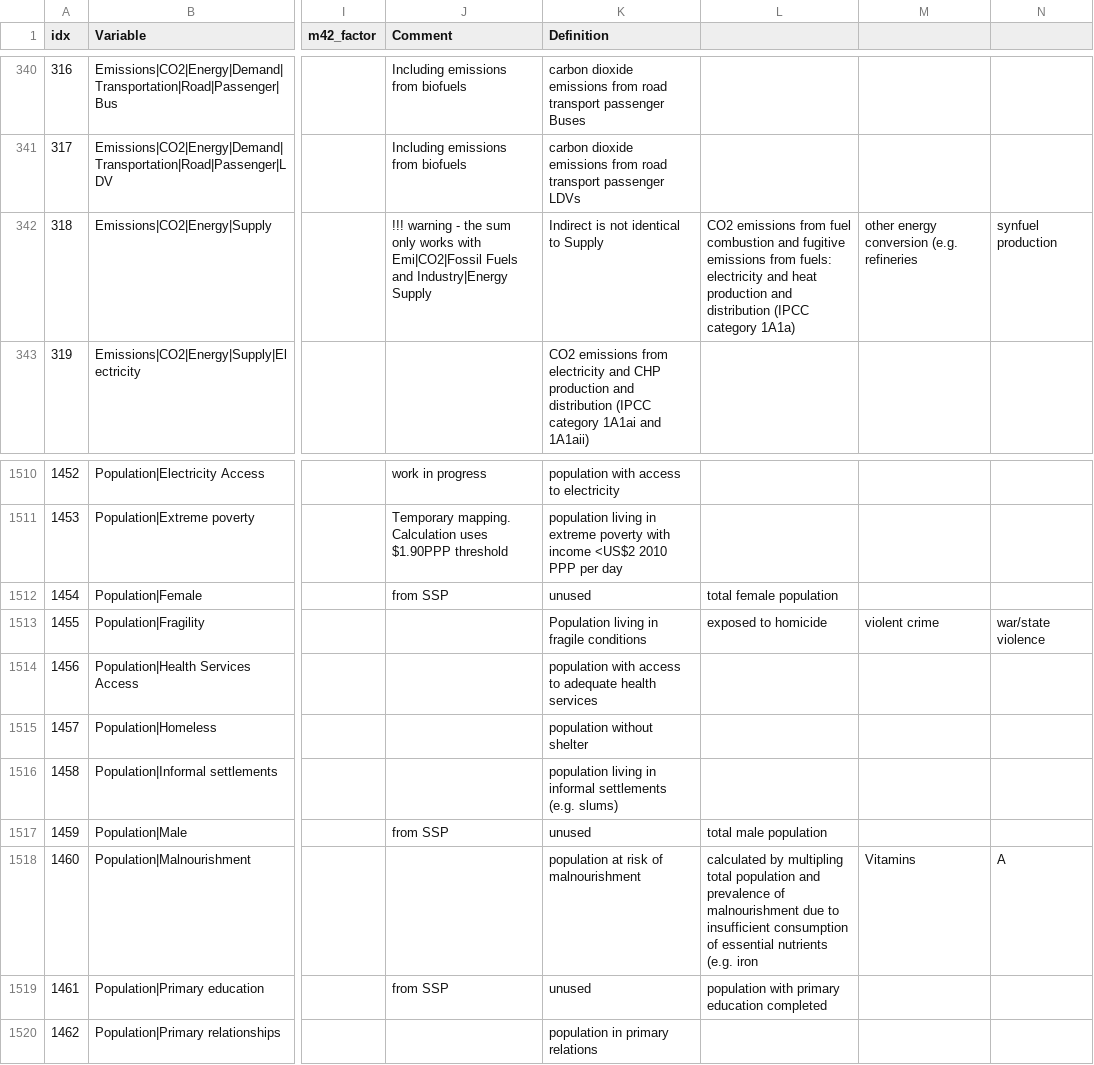
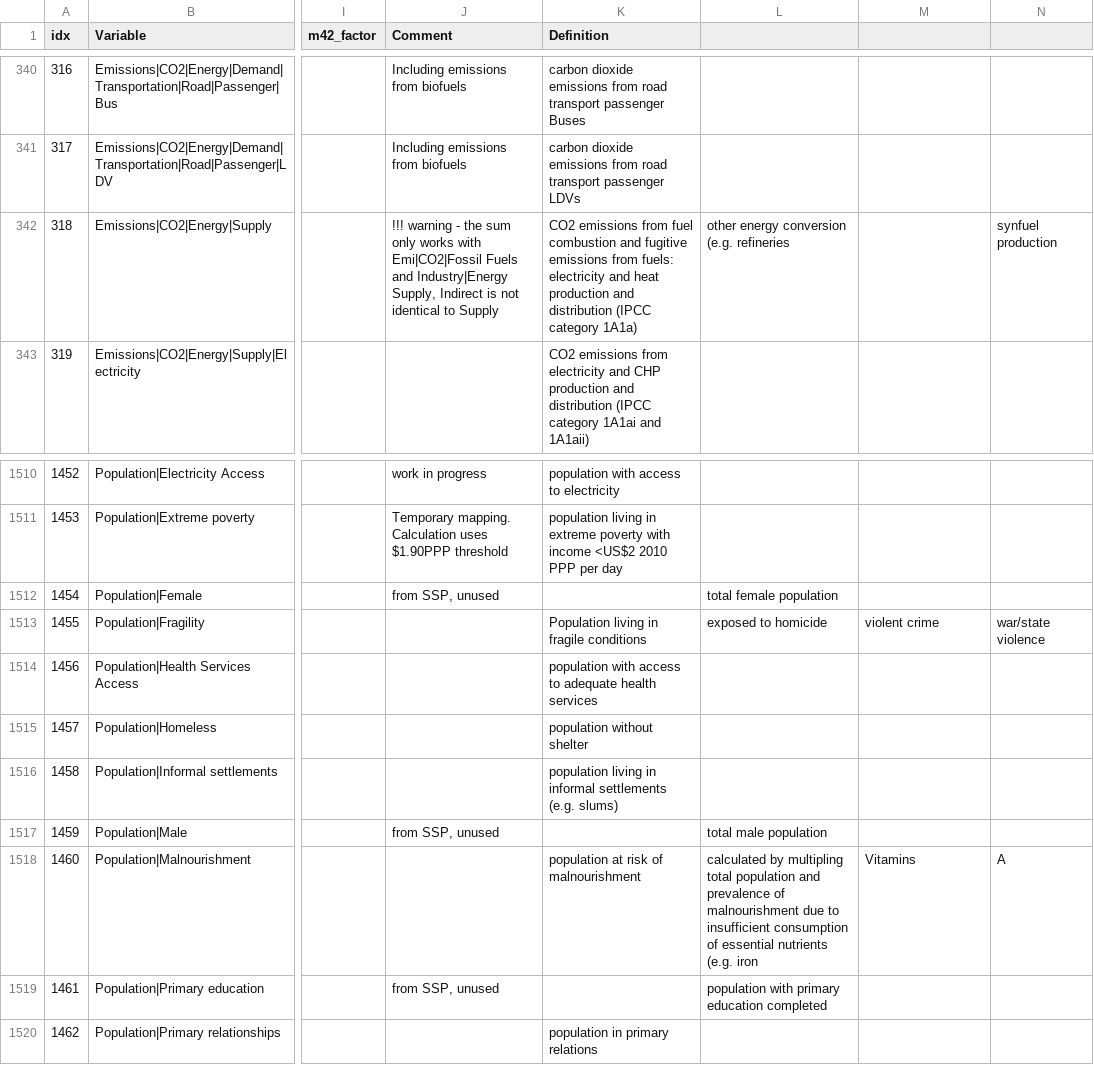
Before and after one commit to strefler/project_interfaces, a CSV file: ar6/mapping_template.csv, drawn as a sheet; only a part is shown, gaps mark what is left out; the diff covers the shown part only; the diff names each change by its address in the sheet, - before the commit and + after, or states it on an @@ line.

Commit message:
Fix comments column in mapping_template, restoring string delimiters.

```diff
--- a/ar6/mapping_template.csv
+++ b/ar6/mapping_template.csv
-J342 (Comment): …and Industry|Energy Supply
+J342 (Comment): …and Industry|Energy Supply, Indirect is not identical to Supply
-K342 (Definition): Indirect is not identical to Supply
+K342 (Definition): CO2 emissions from fuel combustion and fugitive emissions from fuels: electricity and heat production and distribution (IPCC category 1A1a)
-L342: CO2 emissions from fuel combustion and fugitive emissions from fuels: electricity and heat production and distribution (IPCC category 1A1a)
+L342: other energy conversion (e.g. refineries
-M342: other energy conversion (e.g. refineries
+M342: (empty)
-J1512 (Comment): from SSP
+J1512 (Comment): from SSP, unused
-K1512 (Definition): unused
+K1512 (Definition): (empty)
-J1517 (Comment): from SSP
+J1517 (Comment): from SSP, unused
-K1517 (Definition): unused
+K1517 (Definition): (empty)
-J1519 (Comment): from SSP
+J1519 (Comment): from SSP, unused
-K1519 (Definition): unused
+K1519 (Definition): (empty)
```
Also changed, not shown: 38 edited cells elsewhere in this file.
